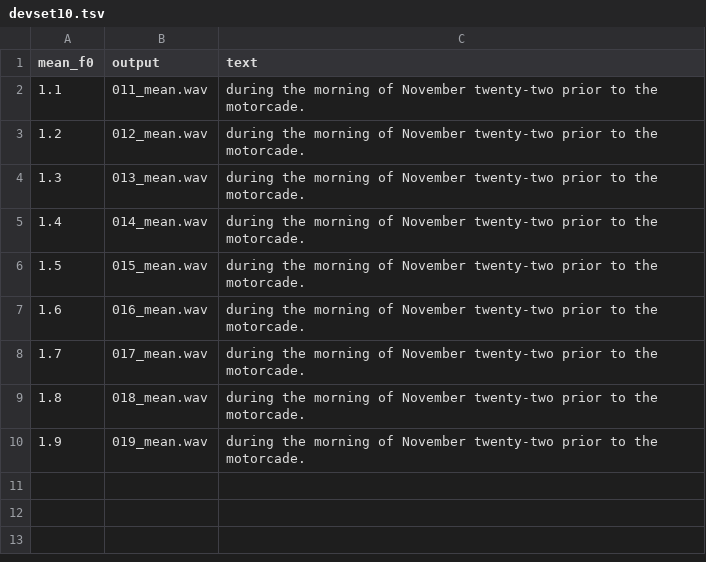
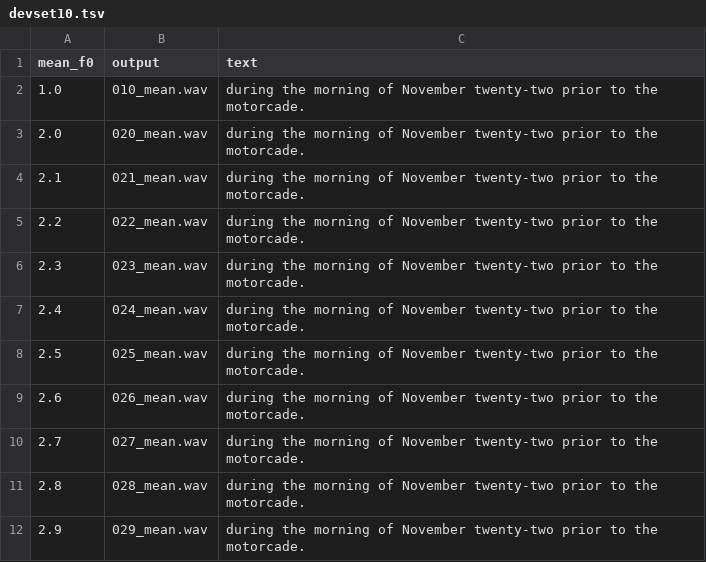
Before and after one commit to wencywonderx/FastPitches, a TSV file: PyTorch/SpeechSynthesis/FastPitch/phrases/devset10.tsv, drawn as a sheet.

```diff
--- a/PyTorch/SpeechSynthesis/FastPitch/phrases/devset10.tsv
+++ b/PyTorch/SpeechSynthesis/FastPitch/phrases/devset10.tsv
@@ -1,10 +1,12 @@
 mean_f0	output	text	
-1.1	011_mean.wav	during the morning of November twenty-two prior to the motorcade.
-1.2	012_mean.wav	during the morning of November twenty-two prior to the motorcade.
-1.3	013_mean.wav	during the morning of November twenty-two prior to the motorcade.
-1.4	014_mean.wav	during the morning of November twenty-two prior to the motorcade.
-1.5	015_mean.wav	during the morning of November twenty-two prior to the motorcade.
-1.6	016_mean.wav	during the morning of November twenty-two prior to the motorcade.
-1.7	017_mean.wav	during the morning of November twenty-two prior to the motorcade.
-1.8	018_mean.wav	during the morning of November twenty-two prior to the motorcade.
-1.9	019_mean.wav	during the morning of November twenty-two prior to the motorcade.
+1.0	010_mean.wav	during the morning of November twenty-two prior to the motorcade.
+2.0	020_mean.wav	during the morning of November twenty-two prior to the motorcade.
+2.1	021_mean.wav	during the morning of November twenty-two prior to the motorcade.
+2.2	022_mean.wav	during the morning of November twenty-two prior to the motorcade.
+2.3	023_mean.wav	during the morning of November twenty-two prior to the motorcade.
+2.4	024_mean.wav	during the morning of November twenty-two prior to the motorcade.
+2.5	025_mean.wav	during the morning of November twenty-two prior to the motorcade.
+2.6	026_mean.wav	during the morning of November twenty-two prior to the motorcade.
+2.7	027_mean.wav	during the morning of November twenty-two prior to the motorcade.
+2.8	028_mean.wav	during the morning of November twenty-two prior to the motorcade.
+2.9	029_mean.wav	during the morning of November twenty-two prior to the motorcade.
```
